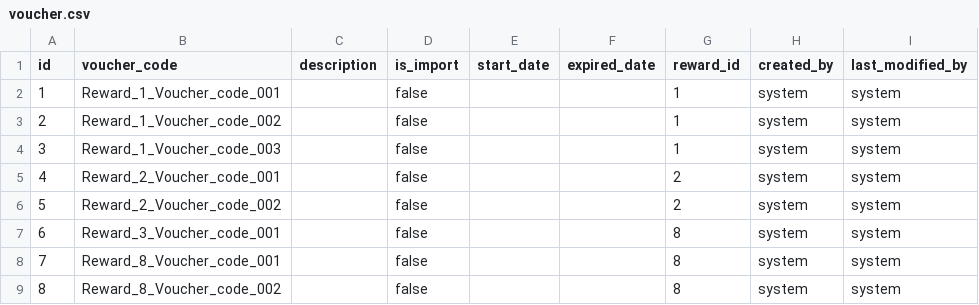
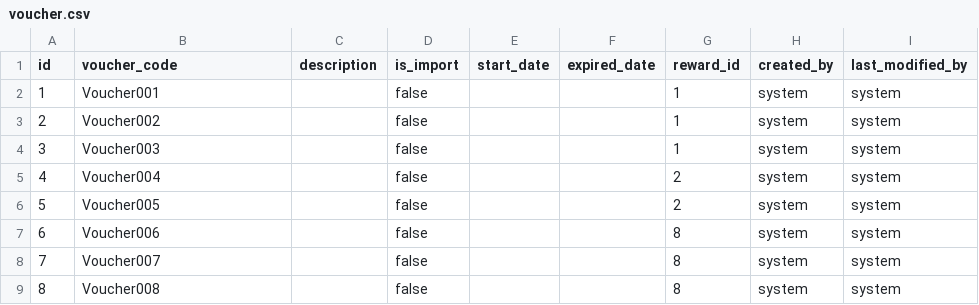
Before and after one commit to lifemonkey/campaign-management, a CSV file: src/main/resources/config/liquibase/voucher.csv, drawn as a sheet.

Commit message:
Fix 9 digits number value, add validation when create/update voucher

```diff
--- a/src/main/resources/config/liquibase/voucher.csv
+++ b/src/main/resources/config/liquibase/voucher.csv
@@ -1,9 +1,9 @@
 id;voucher_code;description;is_import;start_date;expired_date;reward_id;created_by;last_modified_by
-1;Reward_1_Voucher_code_001;;false;;;1;system;system
-2;Reward_1_Voucher_code_002;;false;;;1;system;system
-3;Reward_1_Voucher_code_003;;false;;;1;system;system
-4;Reward_2_Voucher_code_001;;false;;;2;system;system
-5;Reward_2_Voucher_code_002;;false;;;2;system;system
-6;Reward_3_Voucher_code_001;;false;;;8;system;system
-7;Reward_8_Voucher_code_001;;false;;;8;system;system
-8;Reward_8_Voucher_code_002;;false;;;8;system;system
+1;Voucher001;;false;;;1;system;system
+2;Voucher002;;false;;;1;system;system
+3;Voucher003;;false;;;1;system;system
+4;Voucher004;;false;;;2;system;system
+5;Voucher005;;false;;;2;system;system
+6;Voucher006;;false;;;8;system;system
+7;Voucher007;;false;;;8;system;system
+8;Voucher008;;false;;;8;system;system
```
Also changed, not shown: src/main/resources/config/liquibase/reward.csv, 11 other files.
